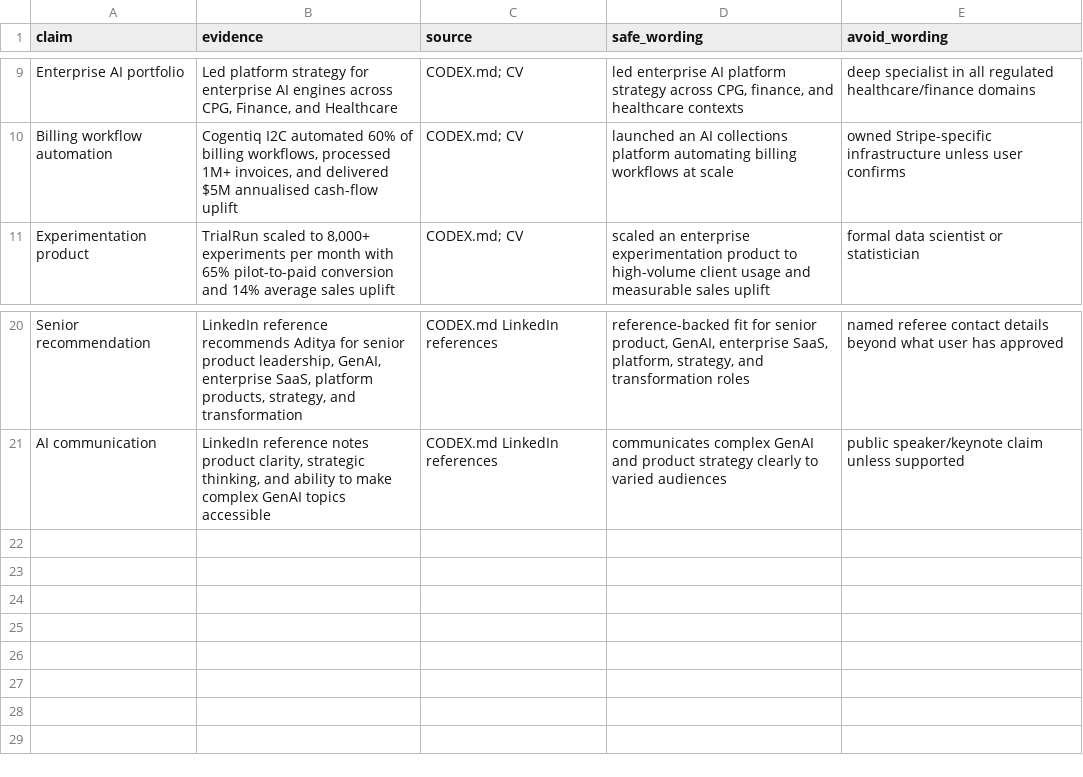
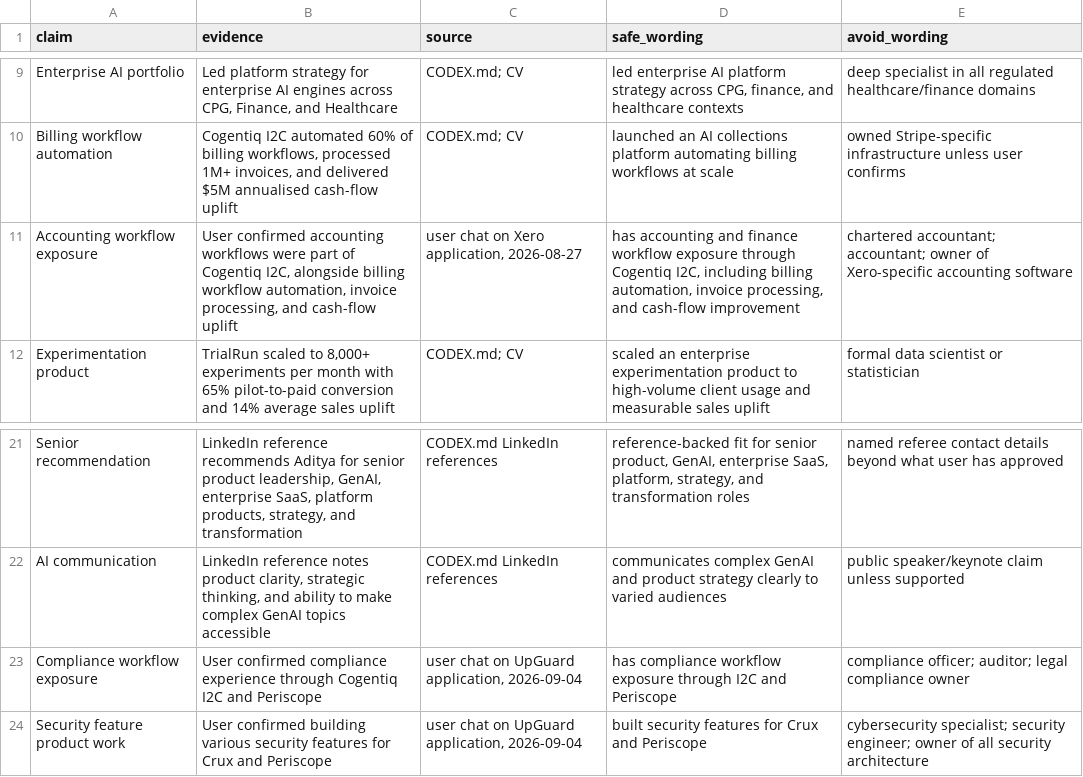
Before and after one commit to niennonno/ai-job-search, a CSV file: .codex/context/evidence-bank.csv, drawn as a sheet; only a part is shown, gaps mark what is left out; the diff names each change by its address in the sheet, - before the commit and + after, or states it on an @@ line.

```diff
--- a/.codex/context/evidence-bank.csv
+++ b/.codex/context/evidence-bank.csv
+row 11: Accounting workflow exposure | User confirmed accounting workflows were part of Cogentiq I2C, alongside billing workflow automation, invoice processing, and cash-flow uplift | user chat on Xero application, 2026-08-27 | has accounting and finance workflow exposure through Cogentiq I2C, including billing automation, invoice processing, and cash-flow improvement | chartered accountant; accountant; owner of Xero-specific accounting software
+row 23: Compliance workflow exposure | User confirmed compliance experience through Cogentiq I2C and Periscope | user chat on UpGuard application, 2026-09-04 | has compliance workflow exposure through I2C and Periscope | compliance officer; auditor; legal compliance owner
+row 24: Security feature product work | User confirmed building various security features for Crux and Periscope | user chat on UpGuard application, 2026-09-04 | built security features for Crux and Periscope | cybersecurity specialist; security engineer; owner of all security architecture
```
Also changed, not shown: 8 other files.
